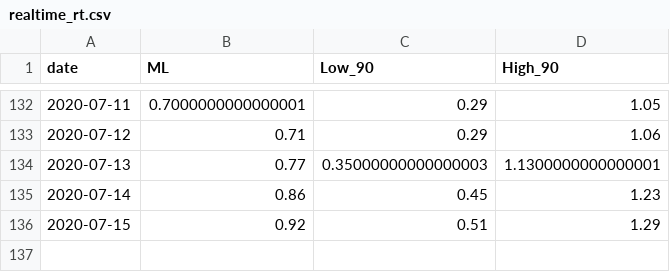
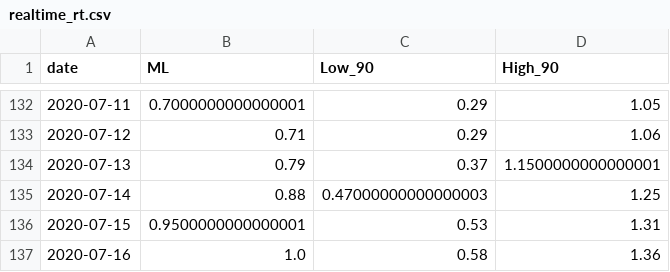
Before and after one commit to A1337CBS/covid19MLPredictor, a CSV file: data/realtime_rt.csv, drawn as a sheet; only a part is shown, gaps mark what is left out.

```diff
--- a/data/realtime_rt.csv
+++ b/data/realtime_rt.csv
@@ -133,4 +133,5 @@ date,ML,Low_90,High_90
 2020-07-12,0.71,0.29,1.06
-2020-07-13,0.77,0.35000000000000003,1.1300000000000001
-2020-07-14,0.86,0.45,1.23
-2020-07-15,0.92,0.51,1.29
+2020-07-13,0.79,0.37,1.1500000000000001
+2020-07-14,0.88,0.47000000000000003,1.25
+2020-07-15,0.9500000000000001,0.53,1.31
+2020-07-16,1.0,0.58,1.36
```
Also changed, not shown: data/covid_data.csv.
